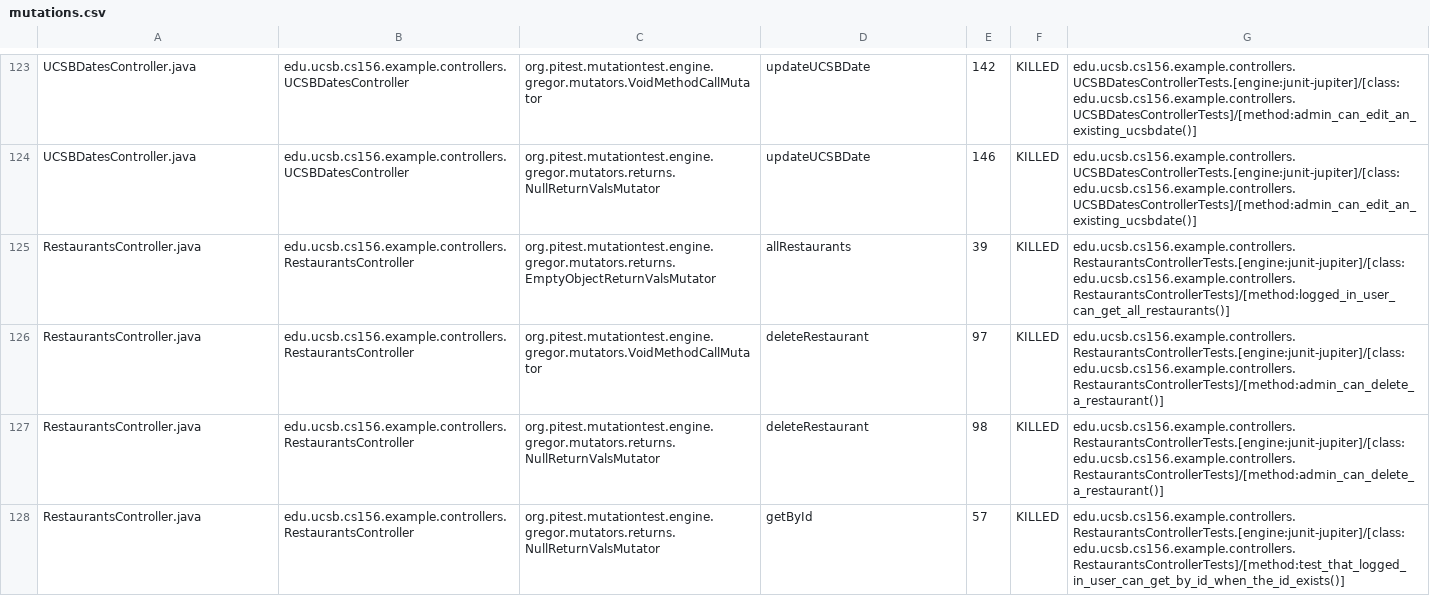
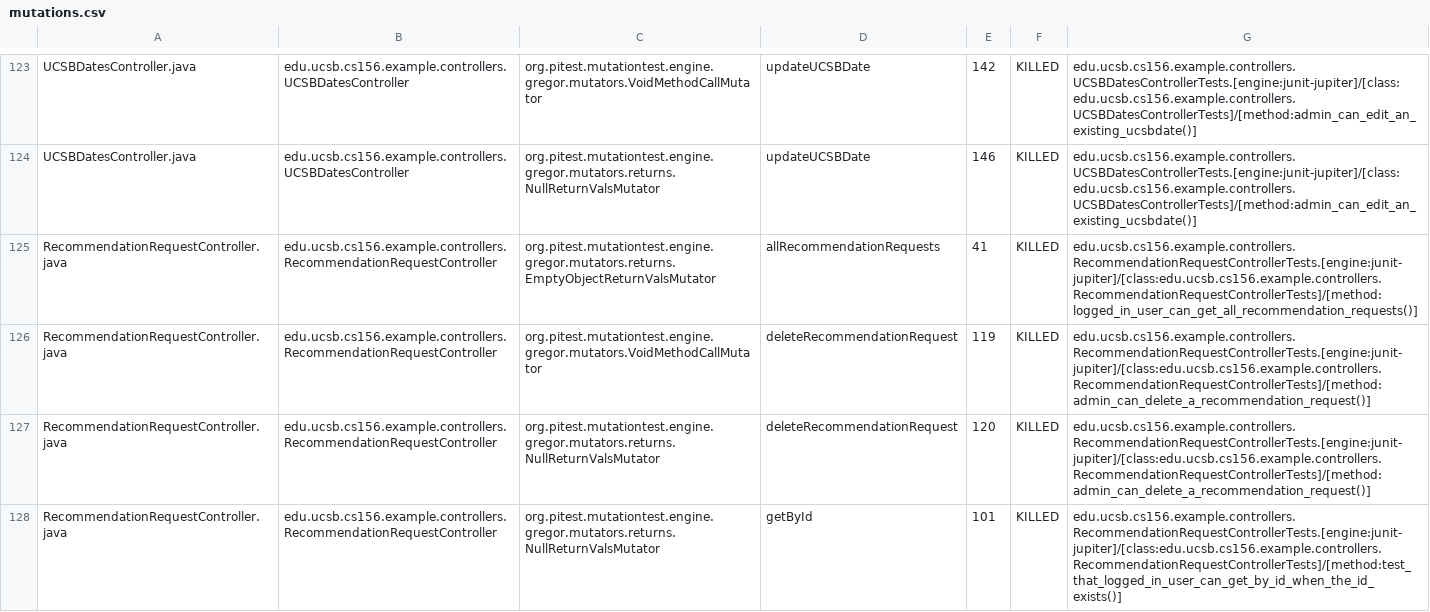
Before and after one commit to ucsb-cs156-f26/team01-f26-08, a CSV file: prs/73/pitest/mutations.csv, drawn as a sheet; only a part is shown, gaps mark what is left out; the shorter side is filled out with more unchanged rows; the diff covers the shown part only; the diff names each change by its address in the sheet, - before the commit and + after, or states it on an @@ line.

Commit message:
Deploying to gh-pages from @ ucsb-cs156-f26/team01-f26-08@d46049f5951409474725448d7c881543dbbdbc95 🚀

```diff
--- a/prs/73/pitest/mutations.csv
+++ b/prs/73/pitest/mutations.csv
+row 125: RecommendationRequestController.java | edu.ucsb.cs156.example.controllers.RecommendationRequestController | org.pitest.mutationtest.engine.gregor.mutators.returns.EmptyObjectReturnValsMutator | allRecommendationRequests | 41 | KILLED | edu.ucsb.cs156.example.controllers.RecommendationRequestControllerTests.[engine:junit-jupiter]/[class:edu.ucsb.cs156.example.controllers.RecommendationRequestControllerTests]/[method:logged_in_user_can_get_all_recommendation_requests()]
+row 126: RecommendationRequestController.java | edu.ucsb.cs156.example.controllers.RecommendationRequestController | org.pitest.mutationtest.engine.gregor.mutators.VoidMethodCallMutator | deleteRecommendationRequest | 119 | KILLED | edu.ucsb.cs156.example.controllers.RecommendationRequestControllerTests.[engine:junit-jupiter]/[class:edu.ucsb.cs156.example.controllers.RecommendationRequestControllerTests]/[method:admin_can_delete_a_recommendation_request()]
+row 127: RecommendationRequestController.java | edu.ucsb.cs156.example.controllers.RecommendationRequestController | org.pitest.mutationtest.engine.gregor.mutators.returns.NullReturnValsMutator | deleteRecommendationRequest | 120 | KILLED | edu.ucsb.cs156.example.controllers.RecommendationRequestControllerTests.[engine:junit-jupiter]/[class:edu.ucsb.cs156.example.controllers.RecommendationRequestControllerTests]/[method:admin_can_delete_a_recommendation_request()]
+row 128: RecommendationRequestController.java | edu.ucsb.cs156.example.controllers.RecommendationRequestController | org.pitest.mutationtest.engine.gregor.mutators.returns.NullReturnValsMutator | getById | 101 | KILLED | edu.ucsb.cs156.example.controllers.RecommendationRequestControllerTests.[engine:junit-jupiter]/[class:edu.ucsb.cs156.example.controllers.RecommendationRequestControllerTests]/[method:test_that_logged_in_user_can_get_by_id_when_the_id_exists()]
```
Also changed, not shown: 5 added rows, 4 removed rows, 4 moved rows and 11 edited cells elsewhere in this file, 25 other files.
